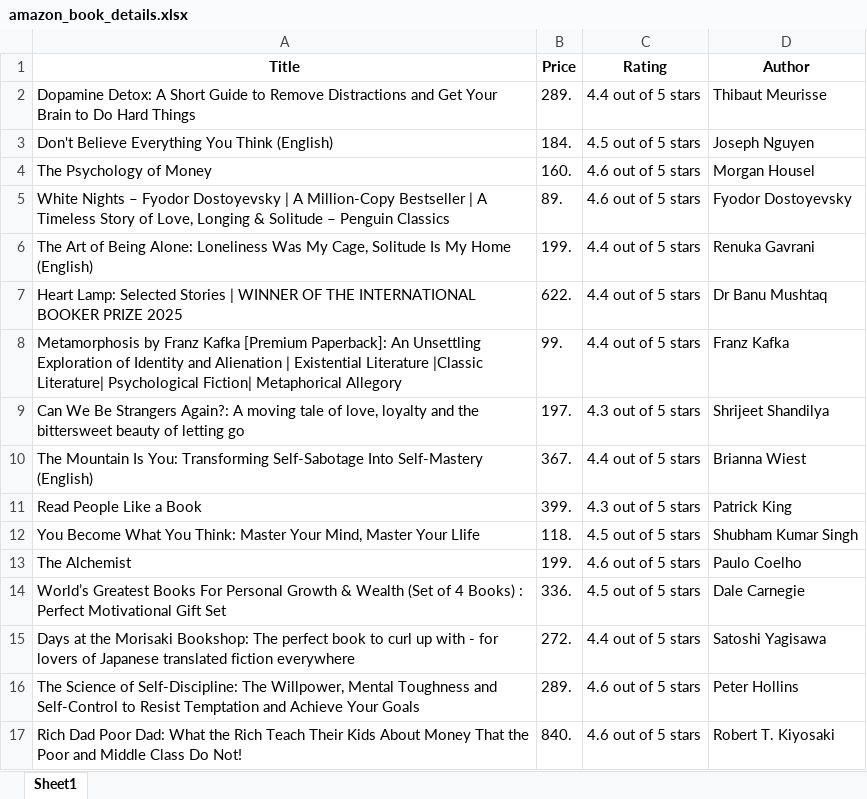
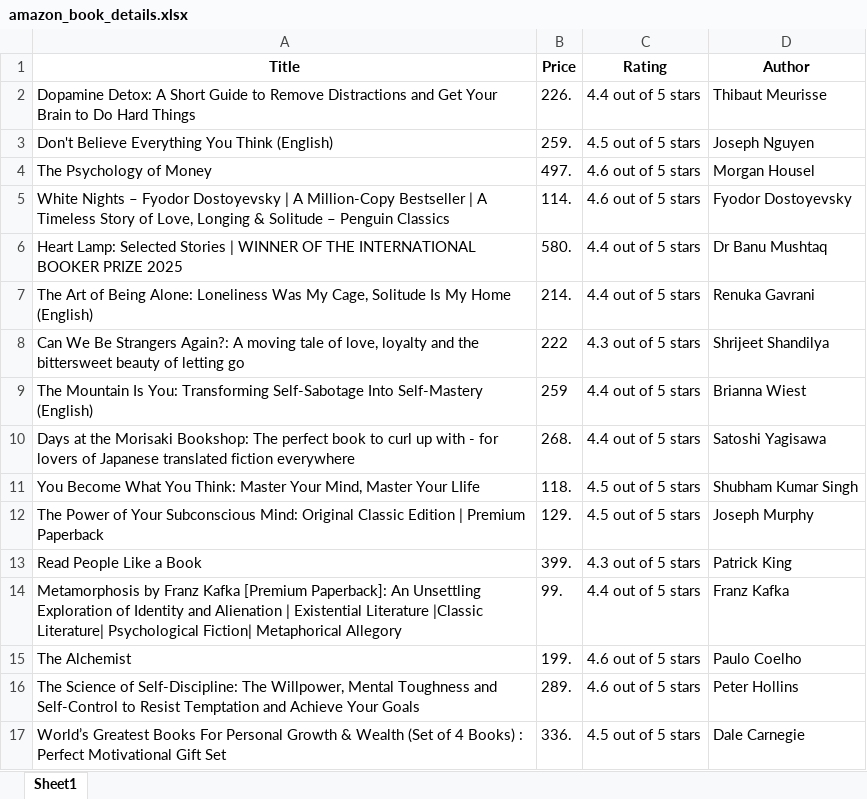
Before and after one commit to samantray-suvam/Web-Scrapping, an Excel workbook: amazon_book_details.xlsx, sheet Sheet1, drawn as a sheet; values as stored, in another font and other column widths than the file's, no borders; removed rows and columns are numbered as before the commit, all else as after; the diff names each change by its address in the sheet, - before the commit and + after, or states it on an @@ line.

```diff
--- a/amazon_book_details.xlsx (sheet Sheet1)
+++ b/amazon_book_details.xlsx (sheet Sheet1)
-B2 (Price): 289.
+B2 (Price): 226.
-B3 (Price): 184.
+B3 (Price): 259.
-B4 (Price): 160.
+B4 (Price): 497.
-B5 (Price): 89.
+B5 (Price): 114.
+row 6: Heart Lamp: Selected Stories | WINNER OF THE INTERNATIONAL BOOKER PRIZE 2025 | 580. | 4.4 out of 5 stars | Dr Banu Mushtaq
-B7 (Price): 199.
+B7 (Price): 214.
-row 7: Heart Lamp: Selected Stories | WINNER OF THE INTERNATIONAL BOOKER PRIZE 2025 | 622. | 4.4 out of 5 stars | Dr Banu Mushtaq
+row 8: Can We Be Strangers Again?: A moving tale of love, loyalty and the bittersweet beauty of letting go | 222 | 4.3 out of 5 stars | Shrijeet Shandilya
+row 9: The Mountain Is You: Transforming Self-Sabotage Into Self-Mastery (English) | 259 | 4.4 out of 5 stars | Brianna Wiest
+row 10: Days at the Morisaki Bookshop: The perfect book to curl up with - for lovers of Japanese translated fiction everywhere | 268. | 4.4 out of 5 stars | Satoshi Yagisawa
@@ row 12 moved to row 11: You Become What You Think: Master Your M… @@
+row 12: The Power of Your Subconscious Mind: Original Classic Edition | Premium Paperback | 129. | 4.5 out of 5 stars | Joseph Murphy
@@ row 11 moved to row 13: Read People Like a Book @@
-row 9: Can We Be Strangers Again?: A moving tale of love, loyalty and the bittersweet beauty of letting go | 197. | 4.3 out of 5 stars | Shrijeet Shandilya
-row 10: The Mountain Is You: Transforming Self-Sabotage Into Self-Mastery (English) | 367. | 4.4 out of 5 stars | Brianna Wiest
-row 15: Days at the Morisaki Bookshop: The perfect book to curl up with - for lovers of Japanese translated fiction everywhere | 272. | 4.4 out of 5 stars | Satoshi Yagisawa
-row 17: Rich Dad Poor Dad: What the Rich Teach Their Kids About Money That the Poor and Middle Class Do Not! | 840. | 4.6 out of 5 stars | Robert T. Kiyosaki
```
Also changed, not shown: 7 other files.
